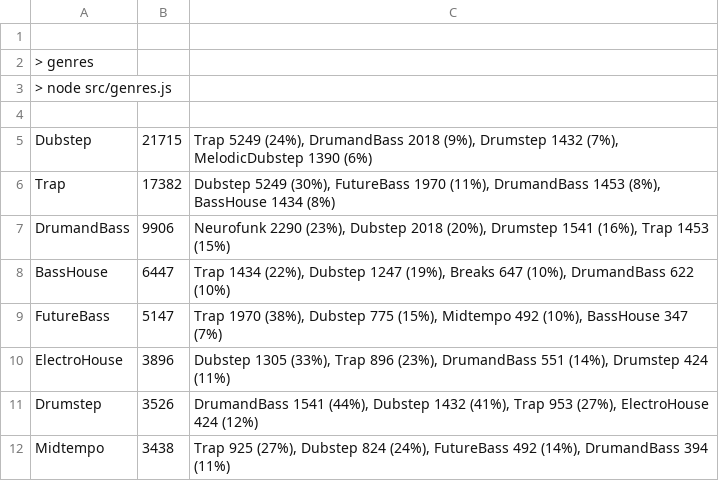
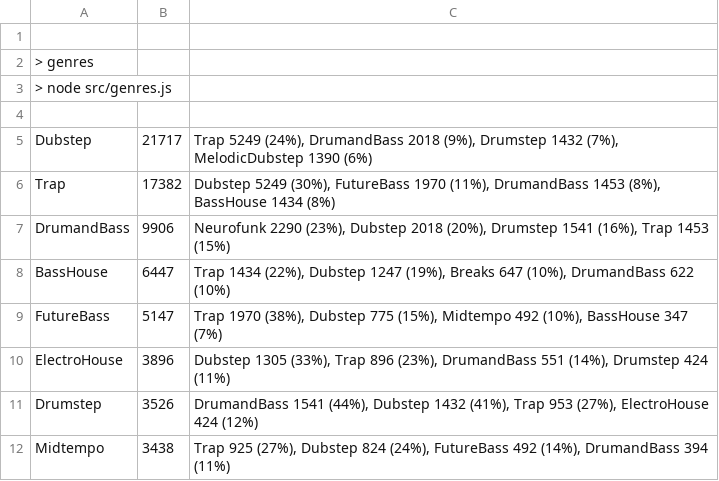
Before and after one commit to cany748/bassland-archive, a TSV file: data/genres.tsv, drawn as a sheet; only a part is shown.

```diff
--- a/data/genres.tsv
+++ b/data/genres.tsv
@@ -4,3 +4,3 @@
 
-Dubstep	21715	Trap 5249 (24%), DrumandBass 2018 (9%), Drumstep 1432 (7%), MelodicDubstep 1390 (6%)
+Dubstep	21717	Trap 5249 (24%), DrumandBass 2018 (9%), Drumstep 1432 (7%), MelodicDubstep 1390 (6%)
 Trap	17382	Dubstep 5249 (30%), FutureBass 1970 (11%), DrumandBass 1453 (8%), BassHouse 1434 (8%)
```
Also changed, not shown: 4 other files.
